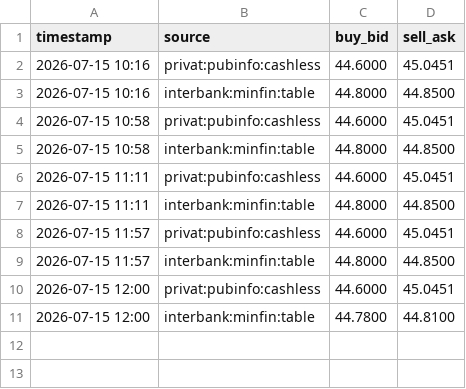
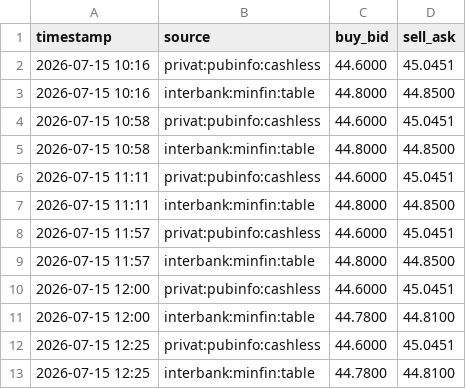
Before and after one commit to aleksinoleg/curmon24, a CSV file: data/rates.csv, drawn as a sheet; the diff names each change by its address in the sheet, - before the commit and + after, or states it on an @@ line.

```diff
--- a/data/rates.csv
+++ b/data/rates.csv
+row 12: 2026-07-15 12:25 | privat:pubinfo:cashless | 44.6000 | 45.0451
+row 13: 2026-07-15 12:25 | interbank:minfin:table | 44.7800 | 44.8100
```
Also changed, not shown: 1 other file.
